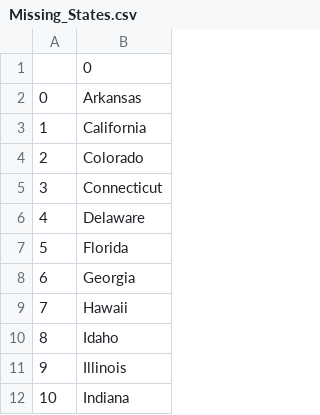
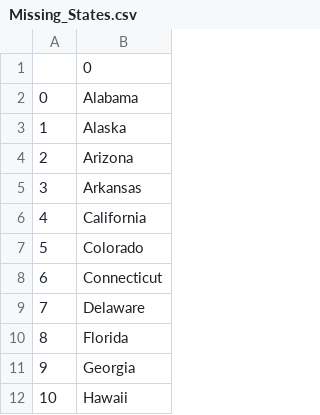
Before and after one commit to KarimYasser275/Python, a CSV file: day25/Missing_States.csv, drawn as a sheet; only a part is shown; the shorter side is filled out with more unchanged rows; addresses are those after the commit; the diff names each change by its address in the sheet, - before the commit and + after, or states it on an @@ line.

```diff
--- a/day25/Missing_States.csv
+++ b/day25/Missing_States.csv
+row 2: 0 | Alabama
+row 3: 1 | Alaska
+row 4: 2 | Arizona
@@ column A renumbered from row 5 down @@
```
Also changed, not shown: 3 other files.
